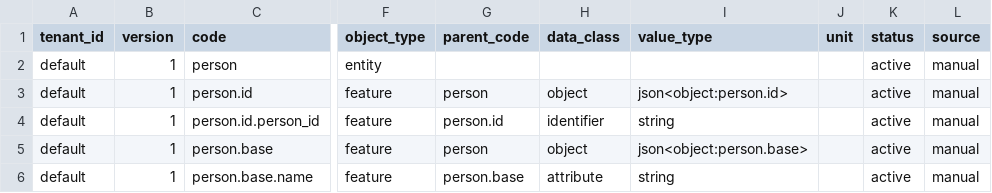
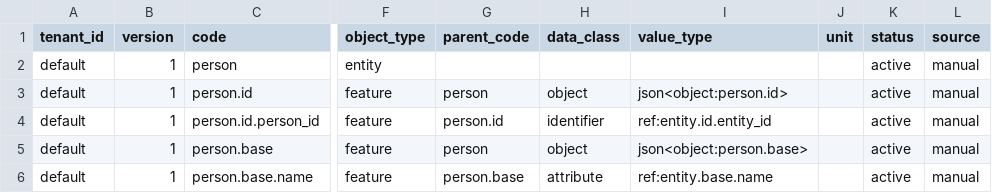
Before and after one commit to sunchangtan/aiqa, a CSV file: data/biz-metadata/biz_metadata_person.csv, drawn as a sheet; only a part is shown, gaps mark what is left out; the diff names each change by its address in the sheet, - before the commit and + after, or states it on an @@ line.

```diff
--- a/data/biz-metadata/biz_metadata_person.csv
+++ b/data/biz-metadata/biz_metadata_person.csv
-I4 (value_type): string
+I4 (value_type): ref:entity.id.entity_id
-I6 (value_type): string
+I6 (value_type): ref:entity.base.name
```
Also changed, not shown: data/biz-metadata/biz_metadata_company_base.csv, 35 other files.
